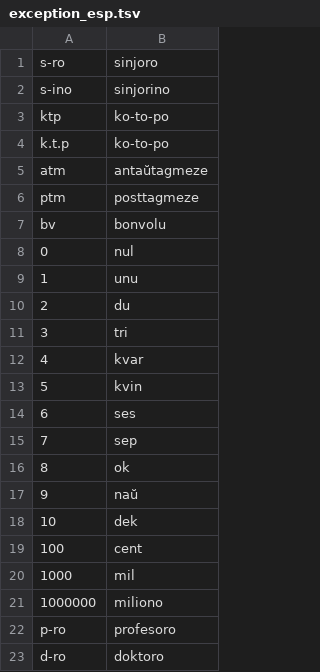
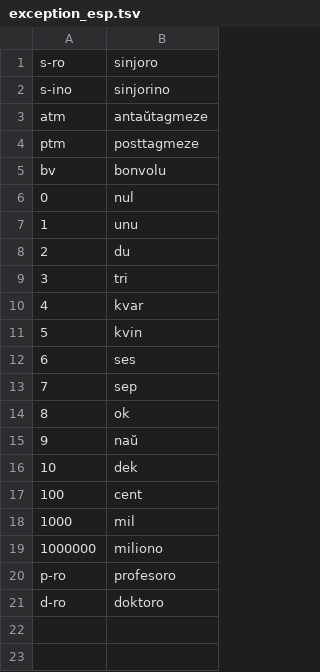
Before and after one commit to masoris/esperanto_tts, a TSV file: exception_esp.tsv, drawn as a sheet; the diff names each change by its address in the sheet, - before the commit and + after, or states it on an @@ line.

```diff
--- a/exception_esp.tsv
+++ b/exception_esp.tsv
-row 3: ktp | ko-to-po
-row 4: k.t.p | ko-to-po
```
Also changed, not shown: exception_pol.tsv, 5 other files.
